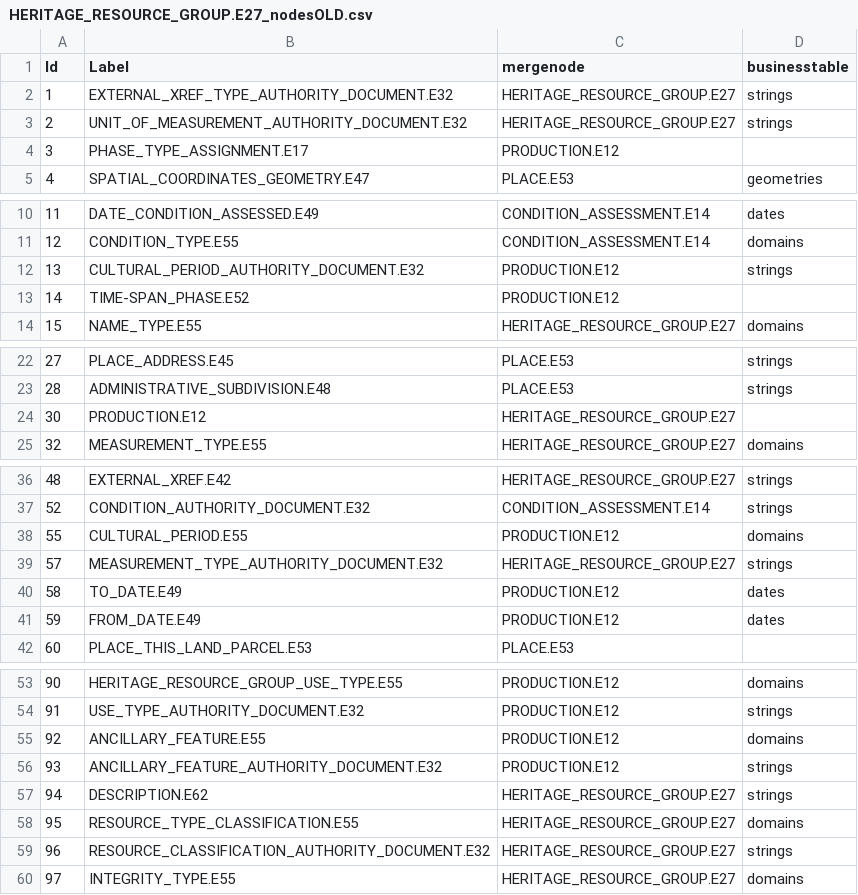
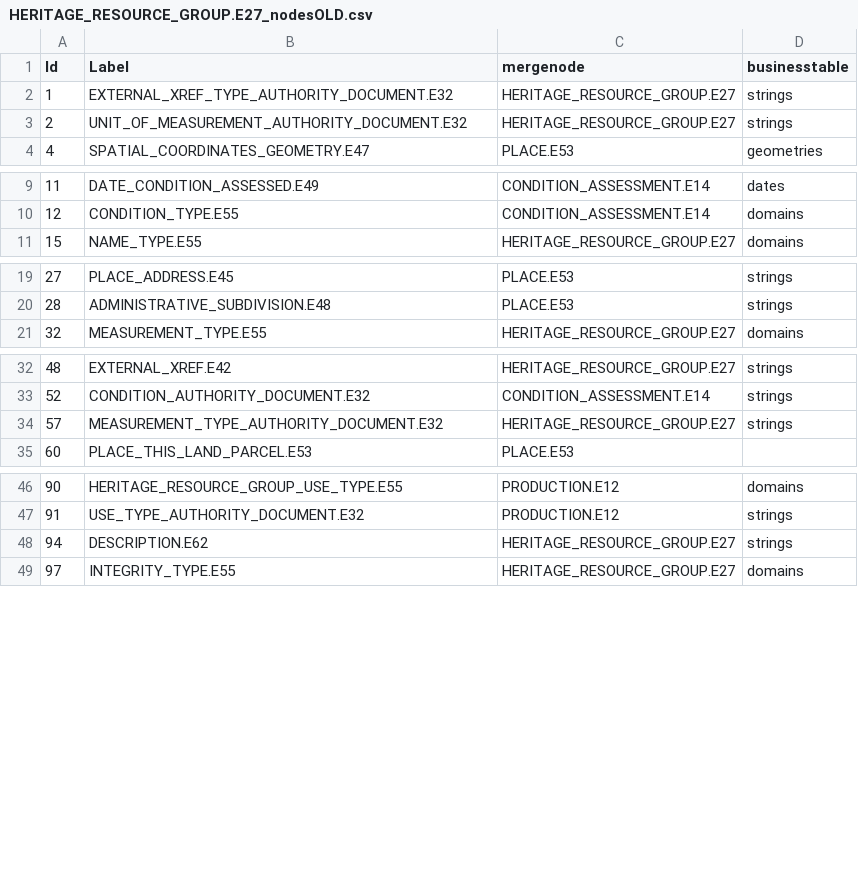
Before and after one commit to legiongis/crip, a CSV file: crip/source_data/resource_graphs/HERITAGE_RESOURCE_GROUP.E27_nodesOLD.csv, drawn as a sheet; only a part is shown, gaps mark what is left out.

```diff
--- a/crip/source_data/resource_graphs/HERITAGE_RESOURCE_GROUP.E27_nodesOLD.csv
+++ b/crip/source_data/resource_graphs/HERITAGE_RESOURCE_GROUP.E27_nodesOLD.csv
@@ -3,3 +3,2 @@ Id,Label,mergenode,businesstable
 2,UNIT_OF_MEASUREMENT_AUTHORITY_DOCUMENT.E32,HERITAGE_RESOURCE_GROUP.E27,strings
-3,PHASE_TYPE_ASSIGNMENT.E17,PRODUCTION.E12,
 4,SPATIAL_COORDINATES_GEOMETRY.E47,PLACE.E53,geometries
@@ -11,4 +10,2 @@ Id,Label,mergenode,businesstable
 12,CONDITION_TYPE.E55,CONDITION_ASSESSMENT.E14,domains
-13,CULTURAL_PERIOD_AUTHORITY_DOCUMENT.E32,PRODUCTION.E12,strings
-14,TIME-SPAN_PHASE.E52,PRODUCTION.E12,
 15,NAME_TYPE.E55,HERITAGE_RESOURCE_GROUP.E27,domains
@@ -23,3 +20,2 @@ Id,Label,mergenode,businesstable
 28,ADMINISTRATIVE_SUBDIVISION.E48,PLACE.E53,strings
-30,PRODUCTION.E12,HERITAGE_RESOURCE_GROUP.E27,
 32,MEASUREMENT_TYPE.E55,HERITAGE_RESOURCE_GROUP.E27,domains
@@ -37,6 +33,3 @@ Id,Label,mergenode,businesstable
 52,CONDITION_AUTHORITY_DOCUMENT.E32,CONDITION_ASSESSMENT.E14,strings
-55,CULTURAL_PERIOD.E55,PRODUCTION.E12,domains
 57,MEASUREMENT_TYPE_AUTHORITY_DOCUMENT.E32,HERITAGE_RESOURCE_GROUP.E27,strings
-58,TO_DATE.E49,PRODUCTION.E12,dates
-59,FROM_DATE.E49,PRODUCTION.E12,dates
 60,PLACE_THIS_LAND_PARCEL.E53,PLACE.E53,
@@ -54,7 +47,3 @@ Id,Label,mergenode,businesstable
 91,USE_TYPE_AUTHORITY_DOCUMENT.E32,PRODUCTION.E12,strings
-92,ANCILLARY_FEATURE.E55,PRODUCTION.E12,domains
-93,ANCILLARY_FEATURE_AUTHORITY_DOCUMENT.E32,PRODUCTION.E12,strings
 94,DESCRIPTION.E62,HERITAGE_RESOURCE_GROUP.E27,strings
-95,RESOURCE_TYPE_CLASSIFICATION.E55,HERITAGE_RESOURCE_GROUP.E27,domains
-96,RESOURCE_CLASSIFICATION_AUTHORITY_DOCUMENT.E32,HERITAGE_RESOURCE_GROUP.E27,strings
 97,INTEGRITY_TYPE.E55,HERITAGE_RESOURCE_GROUP.E27,domains
```
Also changed, not shown: crip/source_data/resource_graphs/HERITAGE_RESOURCE.E18_nodes.csv, crip/source_data/resource_graphs/HERITAGE_RESOURCE_GROUP.E27_edges.csv, 21 other files.
